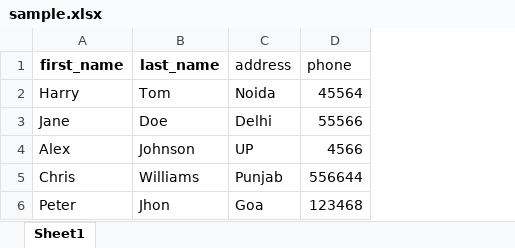
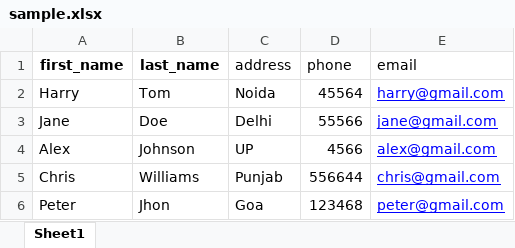
Before and after one commit to Mohd-Saddam/excel_file_processor_fast_api, an Excel workbook: static/excel/sample.xlsx, sheet Sheet1, drawn as a sheet; values as stored, in another font and other column widths than the file's, no borders; the diff names each change by its address in the sheet, - before the commit and + after, or states it on an @@ line.

Commit message:
Add files via upload
update excel

```diff
--- a/static/excel/sample.xlsx (sheet Sheet1)
+++ b/static/excel/sample.xlsx (sheet Sheet1)
+column E (email), rows 2-6: harry@gmail.com | jane@gmail.com | alex@gmail.com | chris@gmail.com | peter@gmail.com
```
